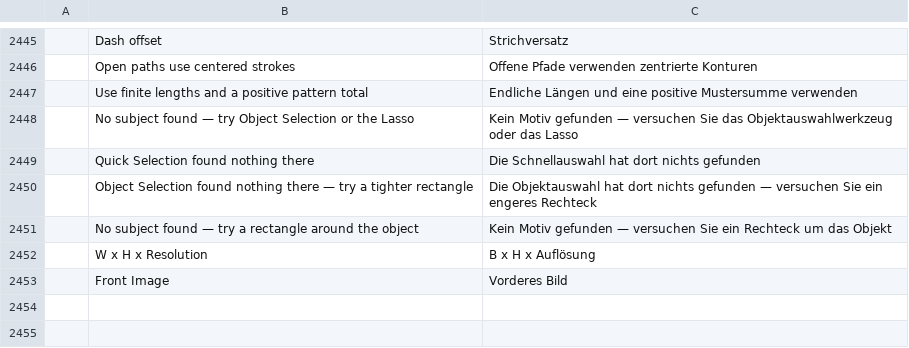
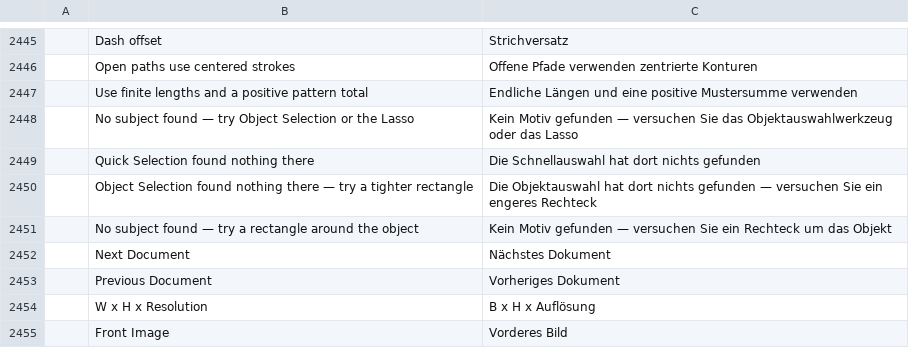
Before and after one commit to Elvis33LE/photocraft, a TSV file: crates/ui-egui/src/i18n/de.tsv, drawn as a sheet; only a part is shown, gaps mark what is left out; the diff names each change by its address in the sheet, - before the commit and + after, or states it on an @@ line.

```diff
--- a/crates/ui-egui/src/i18n/de.tsv
+++ b/crates/ui-egui/src/i18n/de.tsv
+row 2452:  | Next Document | Nächstes Dokument
+row 2453:  | Previous Document | Vorheriges Dokument
```
Also changed, not shown: crates/ui-egui/src/i18n/el.tsv, crates/ui-egui/src/i18n/it.tsv, 17 other files.
